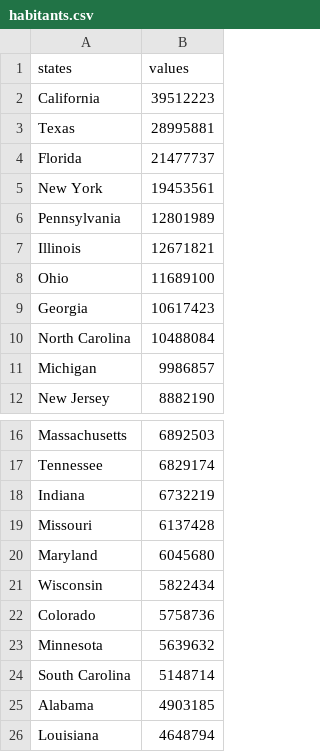
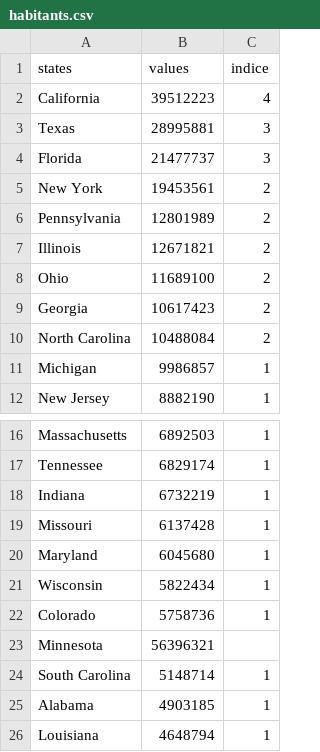
Before and after one commit to Theo0x1337/Mass-Shooting-Viz, a CSV file: habitants.csv, drawn as a sheet; only a part is shown, gaps mark what is left out; the diff names each change by its address in the sheet, - before the commit and + after, or states it on an @@ line.

```diff
--- a/habitants.csv
+++ b/habitants.csv
+column C (indice), rows 2-12: 4 | 3 | 3 | 2 | 2 | 2 | 2 | 2 | 2 | 1 | 1; rows 16-26: 1 | 1 | 1 | 1 | 1 | 1 | 1 |  | 1 | 1 | 1
-B23 (values): 5639632
+B23 (values): 56396321
```
Also changed, not shown: 1 other file.
